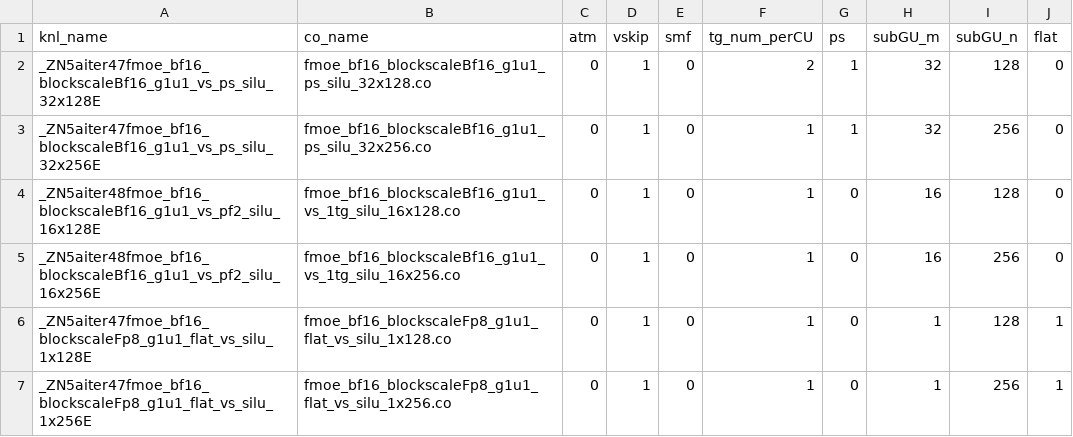
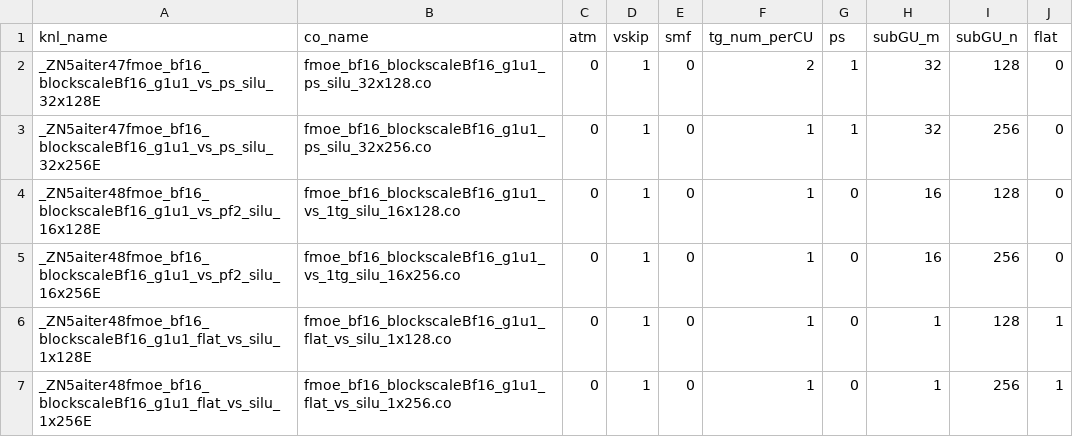
Before and after one commit to jin-amd/aiter, a CSV file: hsa/gfx950/fmoe/silu/fmoe_bf16_blockscaleBf16_g1u1_silu.csv, drawn as a sheet.

```diff
--- a/hsa/gfx950/fmoe/silu/fmoe_bf16_blockscaleBf16_g1u1_silu.csv
+++ b/hsa/gfx950/fmoe/silu/fmoe_bf16_blockscaleBf16_g1u1_silu.csv
@@ -5,3 +5,3 @@ _ZN5aiter48fmoe_bf16_blockscaleBf16_g1u1_vs_pf2_silu_16x128E,fmoe_bf16_blockscal
 _ZN5aiter48fmoe_bf16_blockscaleBf16_g1u1_vs_pf2_silu_16x256E,fmoe_bf16_blockscaleBf16_g1u1_vs_1tg_silu_16x256.co,0,1,0,1,0,16,256,0
-_ZN5aiter47fmoe_bf16_blockscaleFp8_g1u1_flat_vs_silu_1x128E,fmoe_bf16_blockscaleFp8_g1u1_flat_vs_silu_1x128.co,0,1,0,1,0,1,128,1
-_ZN5aiter47fmoe_bf16_blockscaleFp8_g1u1_flat_vs_silu_1x256E,fmoe_bf16_blockscaleFp8_g1u1_flat_vs_silu_1x256.co,0,1,0,1,0,1,256,1
+_ZN5aiter48fmoe_bf16_blockscaleBf16_g1u1_flat_vs_silu_1x128E,fmoe_bf16_blockscaleBf16_g1u1_flat_vs_silu_1x128.co,0,1,0,1,0,1,128,1
+_ZN5aiter48fmoe_bf16_blockscaleBf16_g1u1_flat_vs_silu_1x256E,fmoe_bf16_blockscaleBf16_g1u1_flat_vs_silu_1x256.co,0,1,0,1,0,1,256,1
```
Also changed, not shown: aiter/configs/model_configs/qwen3next_80b_fp8_tuned_fmoe.csv, hsa/gfx950/fmoe/gelu/fmoe_bf16_blockscaleBf16_g1u1_gelu.csv, 8 other files.
